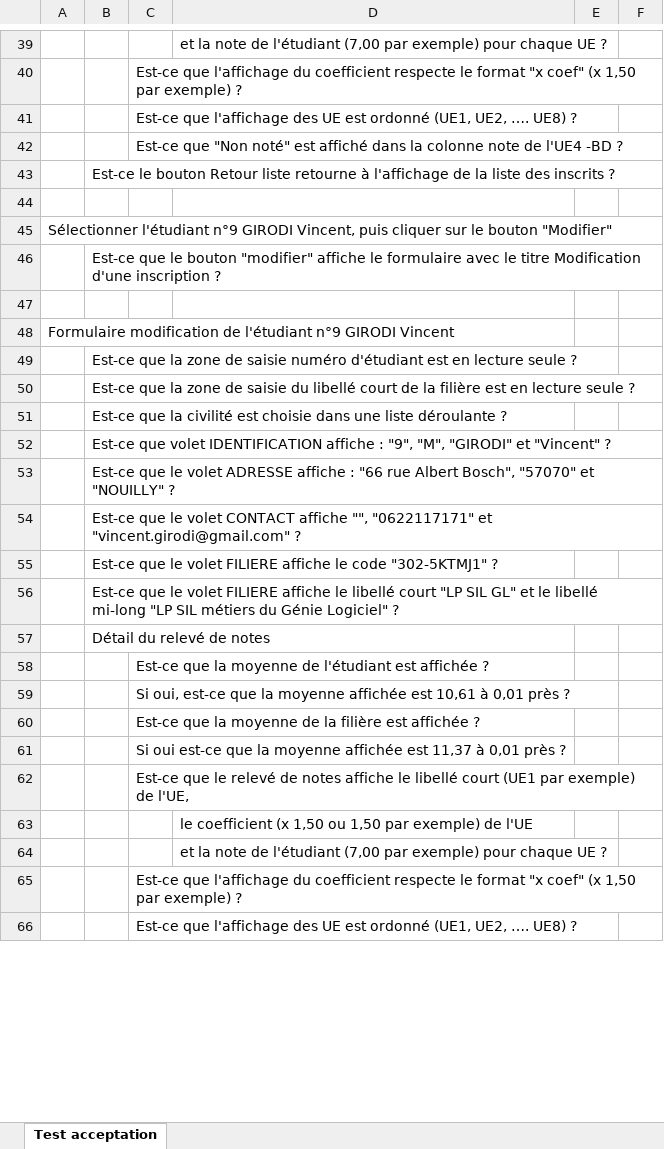
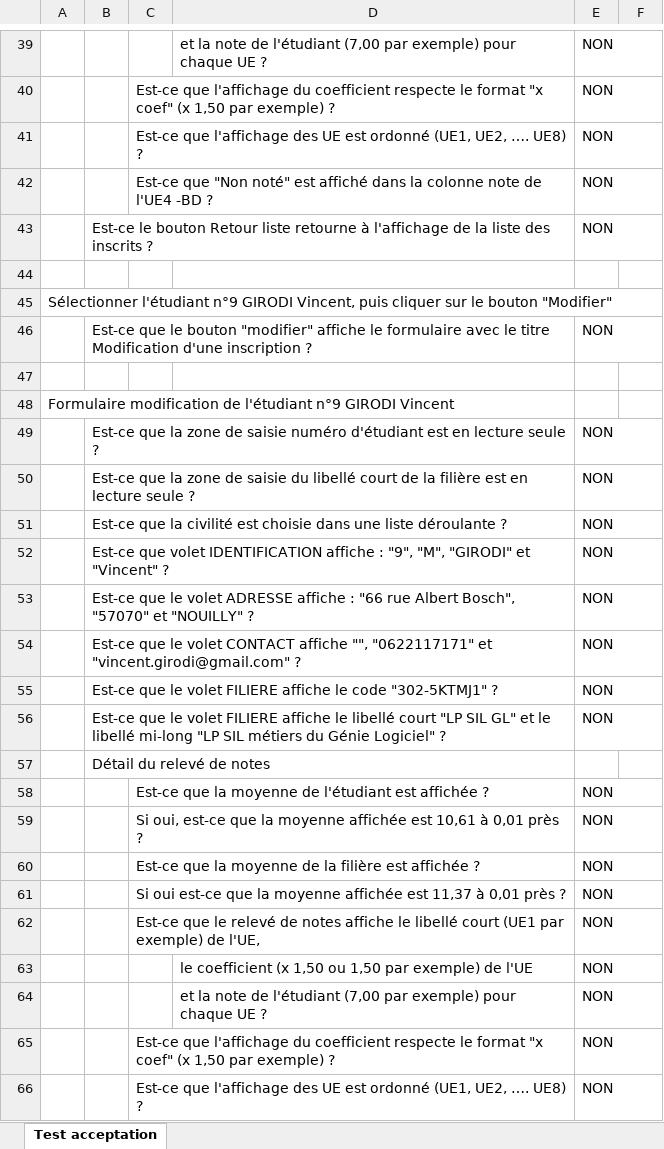
Before and after one commit to maximejournet54/Projet_IHM, an Excel workbook: fiche_tests_acceptation.xlsx, sheet Test acceptation, drawn as a sheet; only a part is shown, gaps mark what is left out; values as stored, in another font and other column widths than the file's, no cell formats; charts and pictures and conditional formats not drawn; the diff covers the shown part only; the diff names each change by its address in the sheet, - before the commit and + after, or states it on an @@ line.

Commit message:
fiche_tests_acceptation complétée

```diff
--- a/fiche_tests_acceptation.xlsx (sheet Test acceptation)
+++ b/fiche_tests_acceptation.xlsx (sheet Test acceptation)
-E39:E43: (empty)
+E39:E43: NON
-E46: (empty)
+E46: NON
-E49:E56: (empty)
+E49:E56: NON
-E58:E66: (empty)
+E58:E66: NON
```
Also changed, not shown: 49 edited cells elsewhere in this sheet, cell formats, charts or pictures, 26 other files.
